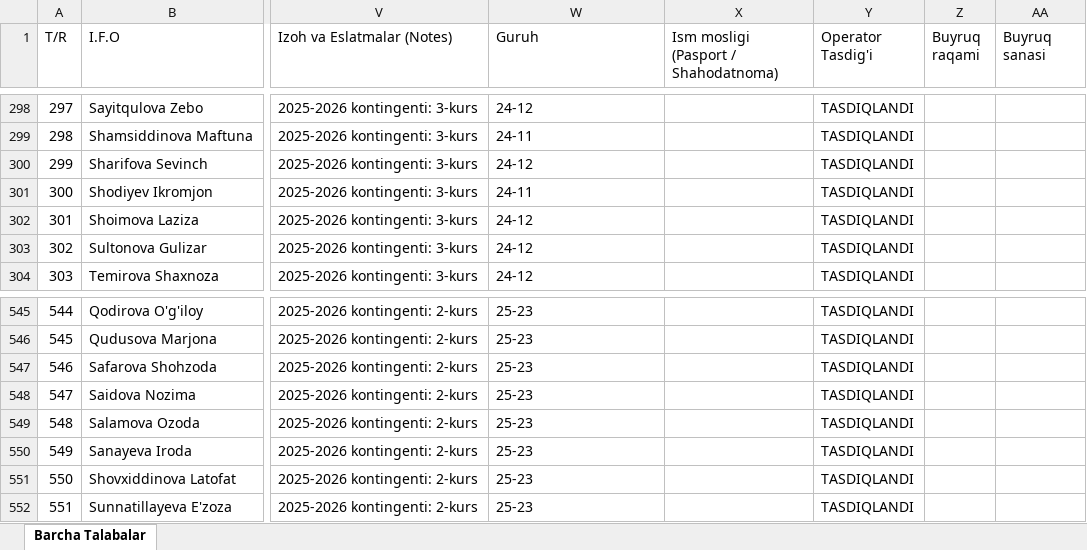
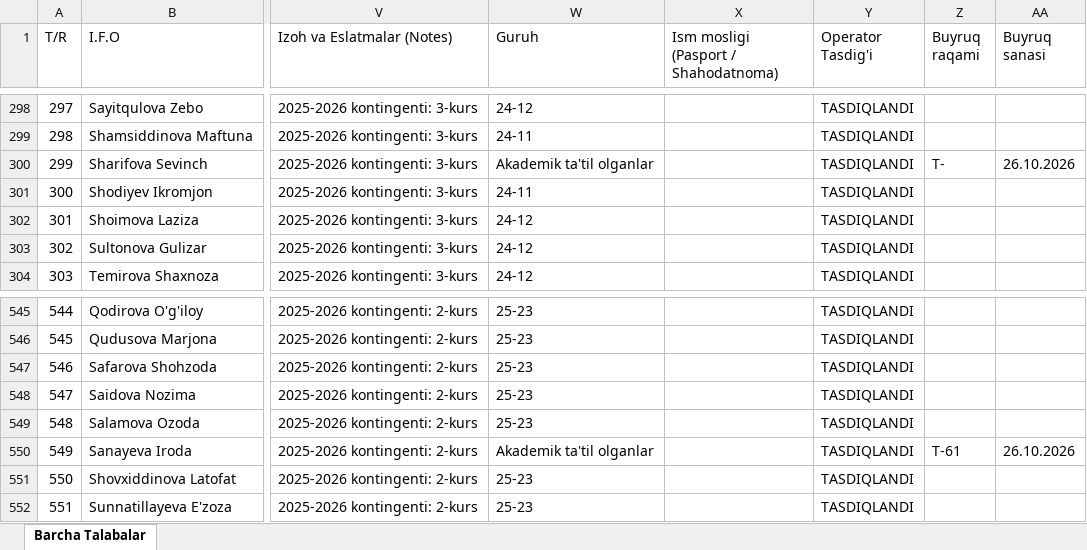
Before and after one commit to talabapc-tech/talabalar-jadvali, an Excel workbook: data/Talabalar_Toliq_Royxati.xlsx, sheet Barcha Talabalar, drawn as a sheet; only a part is shown, gaps mark what is left out; values as stored, in another font and other column widths than the file's, no borders; the diff names each change by its address in the sheet, - before the commit and + after, or states it on an @@ line.

```diff
--- a/data/Talabalar_Toliq_Royxati.xlsx (sheet Barcha Talabalar)
+++ b/data/Talabalar_Toliq_Royxati.xlsx (sheet Barcha Talabalar)
-W300 (Guruh): 24-12
+W300 (Guruh): Akademik ta'til olganlar
-Z300 (Buyruq raqami): (empty)
+Z300 (Buyruq raqami): T-
-AA300 (Buyruq sanasi): (empty)
+AA300 (Buyruq sanasi): 26.10.2026
-W550 (Guruh): 25-23
+W550 (Guruh): Akademik ta'til olganlar
-Z550 (Buyruq raqami): (empty)
+Z550 (Buyruq raqami): T-61
-AA550 (Buyruq sanasi): (empty)
+AA550 (Buyruq sanasi): 26.10.2026
```
Also changed, not shown: data/Talabalar_Yangilangan_Royxat.xlsx, qayta_tekshiruv/Talabalar_Yangilangan_Royxat.xlsx, 18 other files.
